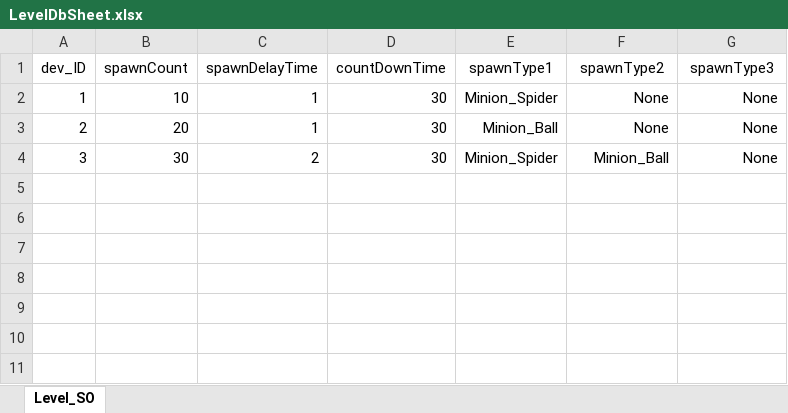
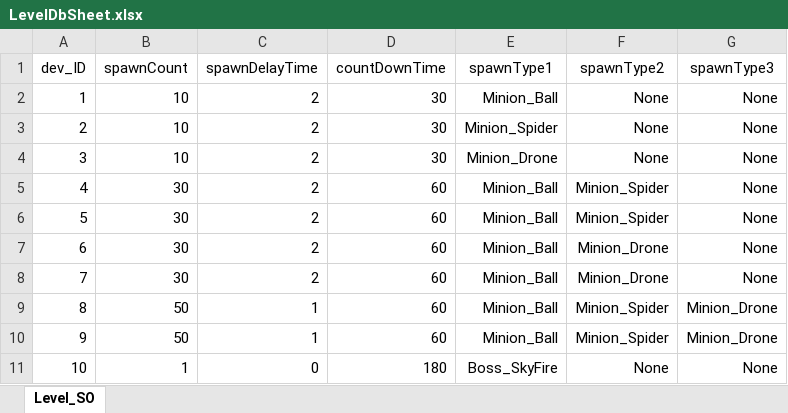
Before and after one commit to EcchiClone/NBC_FinalProject, an Excel workbook: Assets/@Project/Scripts/Data/RawData/LevelDbSheet.xlsx, sheet Level_SO, drawn as a sheet; values as stored, in another font and other column widths than the file's, no borders; the diff names each change by its address in the sheet, - before the commit and + after, or states it on an @@ line.

```diff
--- a/Assets/@Project/Scripts/Data/RawData/LevelDbSheet.xlsx (sheet Level_SO)
+++ b/Assets/@Project/Scripts/Data/RawData/LevelDbSheet.xlsx (sheet Level_SO)
-C2:C3 (spawnDelayTime): 1
+C2:C3 (spawnDelayTime): 2
-E2 (spawnType1): Minion_Spider
+E2 (spawnType1): Minion_Ball
-B3 (spawnCount): 20
+B3 (spawnCount): 10
-E3 (spawnType1): Minion_Ball
+E3 (spawnType1): Minion_Spider
-B4 (spawnCount): 30
+B4 (spawnCount): 10
-E4 (spawnType1): Minion_Spider
+E4 (spawnType1): Minion_Drone
-F4 (spawnType2): Minion_Ball
+F4 (spawnType2): None
+row 5: 4 | 30 | 2 | 60 | Minion_Ball | Minion_Spider | None
+row 6: 5 | 30 | 2 | 60 | Minion_Ball | Minion_Spider | None
+row 7: 6 | 30 | 2 | 60 | Minion_Ball | Minion_Drone | None
+row 8: 7 | 30 | 2 | 60 | Minion_Ball | Minion_Drone | None
+row 9: 8 | 50 | 1 | 60 | Minion_Ball | Minion_Spider | Minion_Drone
+row 10: 9 | 50 | 1 | 60 | Minion_Ball | Minion_Spider | Minion_Drone
+row 11: 10 | 1 | 0 | 180 | Boss_SkyFire | None | None
```
Also changed, not shown: 59 other files.
